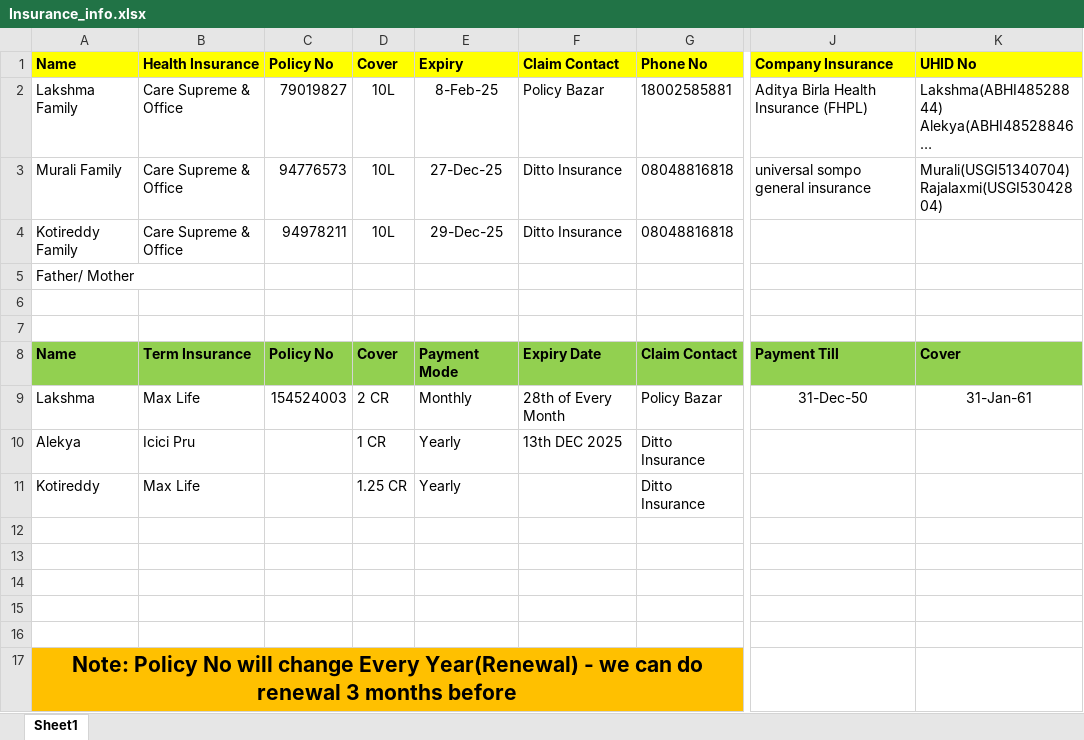
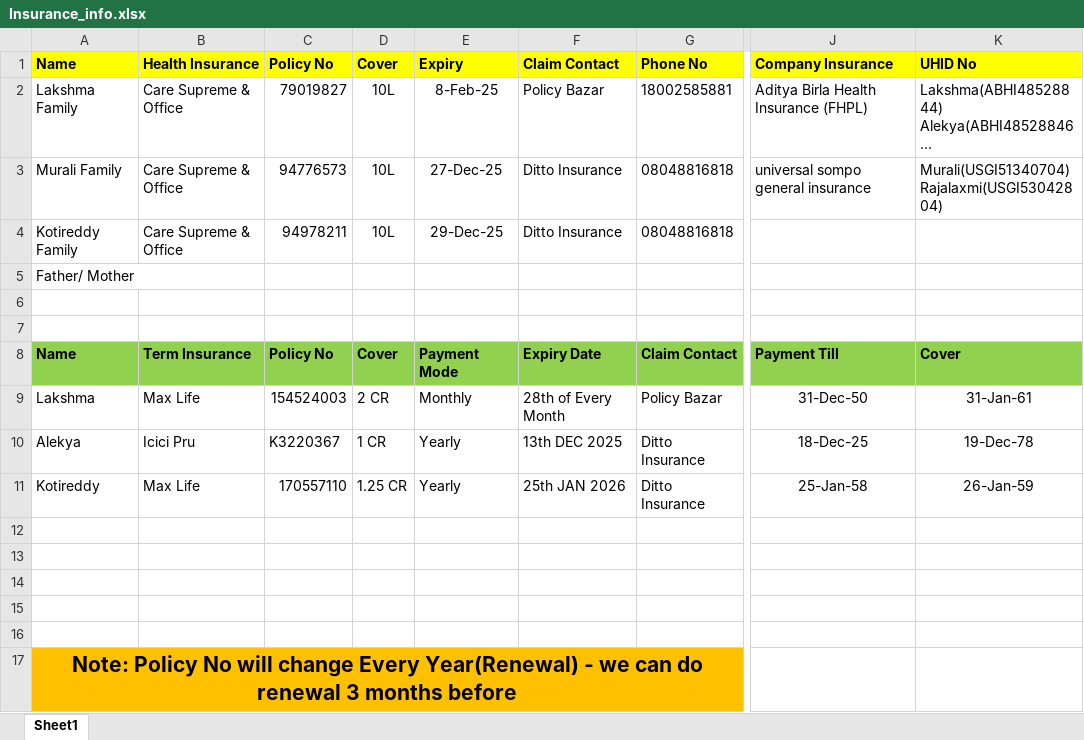
Before and after one commit to pammietl4/Insurance, an Excel workbook: Insurance_info.xlsx, sheet Sheet1, drawn as a sheet; only a part is shown, gaps mark what is left out; long unchanged cells end in …; values as stored, in another font and other column widths than the file's, no borders; the diff names each change by its address in the sheet, - before the commit and + after, or states it on an @@ line.

Commit message:
Added Alekya kotireddy term insurance details

```diff
--- a/Insurance_info.xlsx (sheet Sheet1)
+++ b/Insurance_info.xlsx (sheet Sheet1)
-C10 (Policy No): (empty)
+C10 (Policy No): K3220367
-J10 (Company Insurance): (empty)
+J10 (Company Insurance): 18-Dec-25
-K10 (UHID No): (empty)
+K10 (UHID No): 19-Dec-78
-C11 (Policy No): (empty)
+C11 (Policy No): 170557110
-F11 (Claim Contact): (empty)
+F11 (Claim Contact): 25th JAN 2026
-J11 (Company Insurance): (empty)
+J11 (Company Insurance): 25-Jan-58
-K11 (UHID No): (empty)
+K11 (UHID No): 26-Jan-59
```
